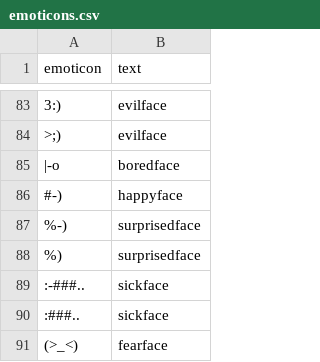
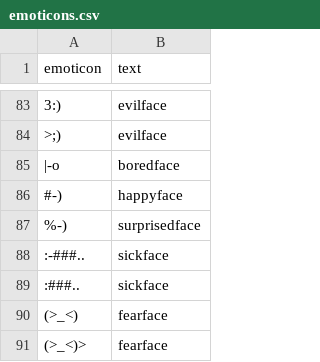
Before and after one commit to dvamossy/EmTract, a CSV file: emtract/data/emoticons.csv, drawn as a sheet; only a part is shown, gaps mark what is left out; the shorter side is filled out with more unchanged rows; the diff names each change by its address in the sheet, - before the commit and + after, or states it on an @@ line.

```diff
--- a/emtract/data/emoticons.csv
+++ b/emtract/data/emoticons.csv
-row 88: %) | surprisedface
```
Also changed, not shown: emtract/data/finance_df.csv, emtract/data/misspell_df.csv, 5 other files.
